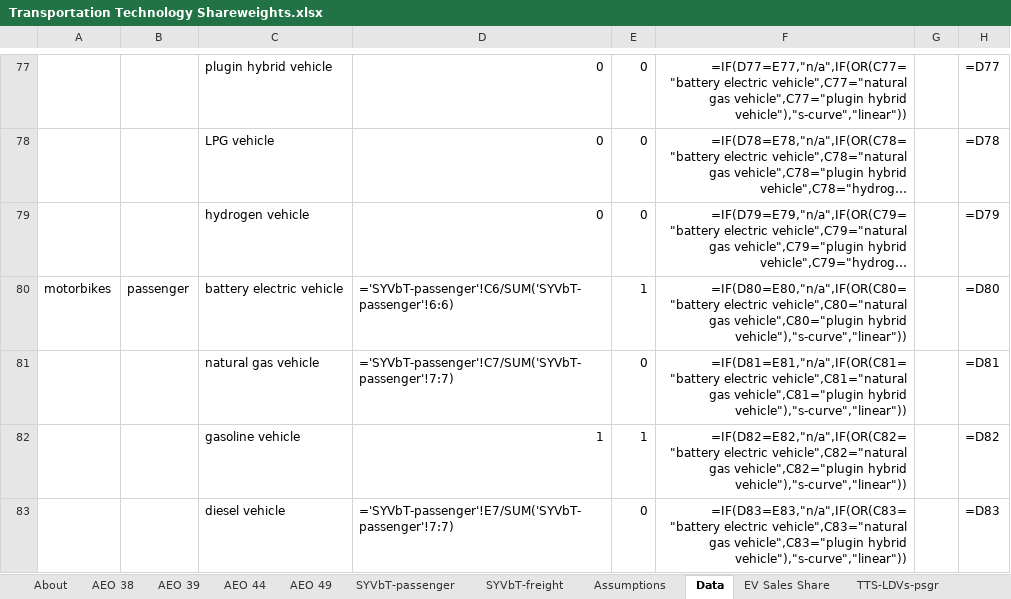
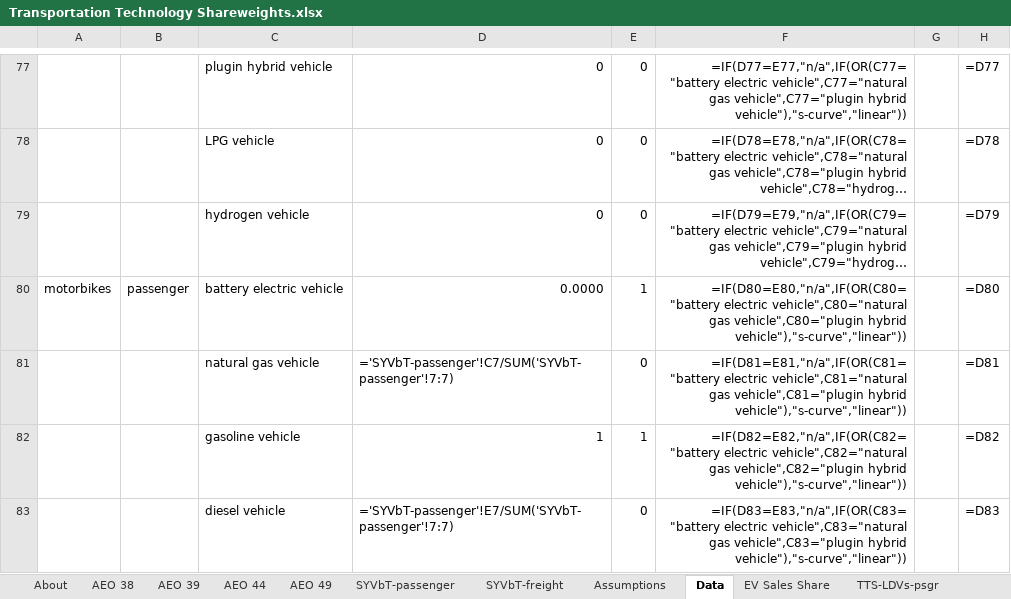
Before and after one commit to climatepolicylab/eps-indonesia-cpl, an Excel workbook: InputData/trans/TTS/Transportation Technology Shareweights.xlsx, sheet Data, drawn as a sheet; only a part is shown, gaps mark what is left out; long unchanged cells end in …; values as stored, in another font and other column widths than the file's, no borders; formulas are shown in place of their values; charts and pictures not drawn; the diff names each change by its address in the sheet, - before the commit and + after, or states it on an @@ line.

```diff
--- a/InputData/trans/TTS/Transportation Technology Shareweights.xlsx (sheet Data)
+++ b/InputData/trans/TTS/Transportation Technology Shareweights.xlsx (sheet Data)
-D80: ='SYVbT-passenger'!C6/SUM('SYVbT-passenger'!6:6)
+D80: 0.0000
```
Also changed, not shown: charts or pictures, InputData/trans/BAADTbVT/BAU Avg Annual Dist Traveled by Veh Type.xlsx, 28 other files.
